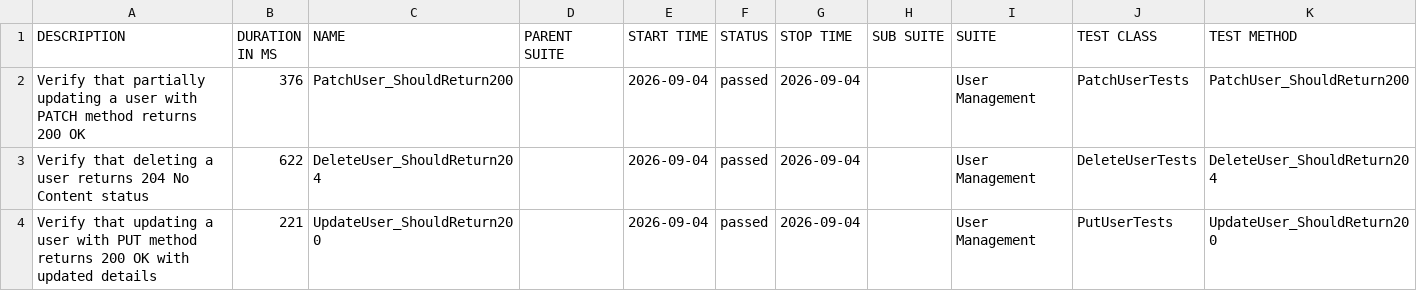
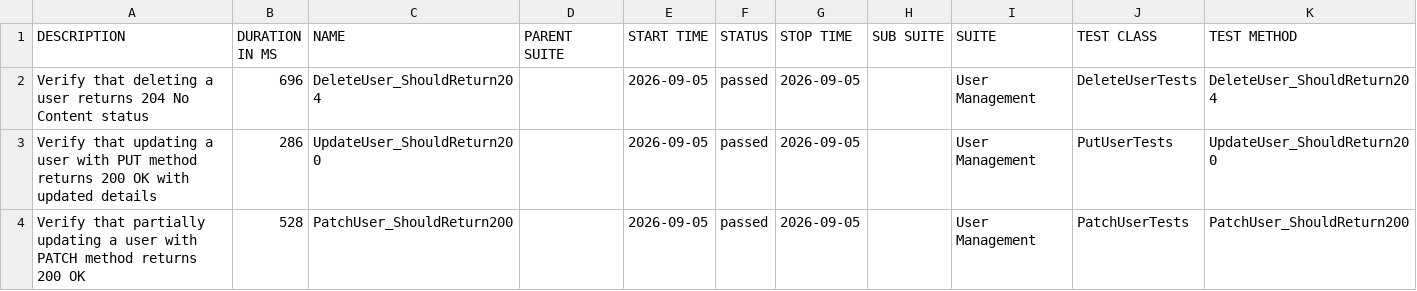
Before and after one commit to ITTVaidantGarg/Reqres-Api-GithubAction, a CSV file: regression/data/suites.csv, drawn as a sheet.

```diff
--- a/regression/data/suites.csv
+++ b/regression/data/suites.csv
@@ -1,4 +1,4 @@
 "DESCRIPTION","DURATION IN MS","NAME","PARENT SUITE","START TIME","STATUS","STOP TIME","SUB SUITE","SUITE","TEST CLASS","TEST METHOD"
-"Verify that partially updating a user with PATCH method returns 200 OK","376","PatchUser_ShouldReturn200","","2026-09-04","passed","2026-09-04","","User Management","PatchUserTests","PatchUser_ShouldReturn200"
-"Verify that deleting a user returns 204 No Content status","622","DeleteUser_ShouldReturn204","","2026-09-04","passed","2026-09-04","","User Management","DeleteUserTests","DeleteUser_ShouldReturn204"
-"Verify that updating a user with PUT method returns 200 OK with updated details","221","UpdateUser_ShouldReturn200","","2026-09-04","passed","2026-09-04","","User Management","PutUserTests","UpdateUser_ShouldReturn200"
+"Verify that deleting a user returns 204 No Content status","696","DeleteUser_ShouldReturn204","","2026-09-05","passed","2026-09-05","","User Management","DeleteUserTests","DeleteUser_ShouldReturn204"
+"Verify that updating a user with PUT method returns 200 OK with updated details","286","UpdateUser_ShouldReturn200","","2026-09-05","passed","2026-09-05","","User Management","PutUserTests","UpdateUser_ShouldReturn200"
+"Verify that partially updating a user with PATCH method returns 200 OK","528","PatchUser_ShouldReturn200","","2026-09-05","passed","2026-09-05","","User Management","PatchUserTests","PatchUser_ShouldReturn200"
```
Also changed, not shown: 25 other files.
